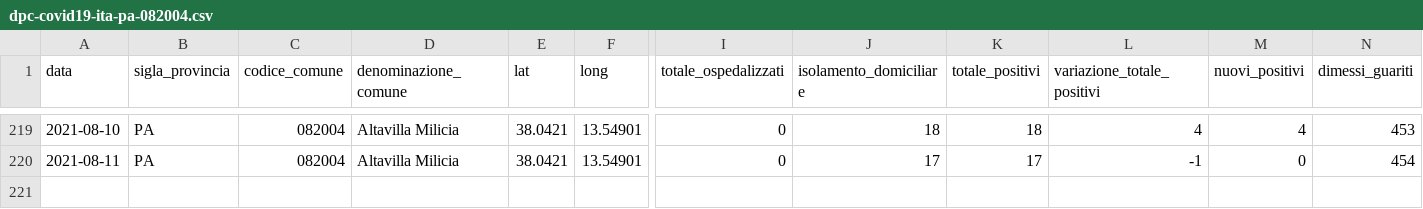
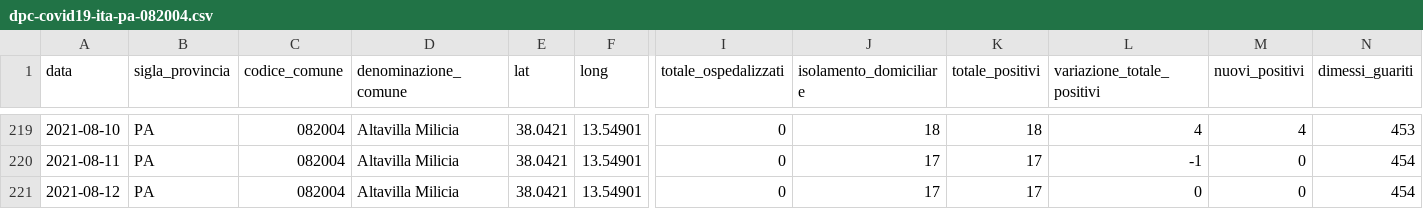
Before and after one commit to gabacode/f8lite, a CSV file: dati-comuni/dpc-covid19-ita-pa-082004.csv, drawn as a sheet; only a part is shown, gaps mark what is left out; rows hold the shown columns only; the diff names each change by its address in the sheet, - before the commit and + after, or states it on an @@ line.

```diff
--- a/dati-comuni/dpc-covid19-ita-pa-082004.csv
+++ b/dati-comuni/dpc-covid19-ita-pa-082004.csv
+row 221: 2021-08-12 | PA | 082004 | Altavilla Milicia | 38.0421 | 13.54901 | 0 | 17 | 17 | 0 | 0 | 454
```
Also changed, not shown: dati-comuni/dpc-covid19-ita-pa-082006.csv, dati-comuni/dpc-covid19-ita-pa-082023.csv, 18 other files.
